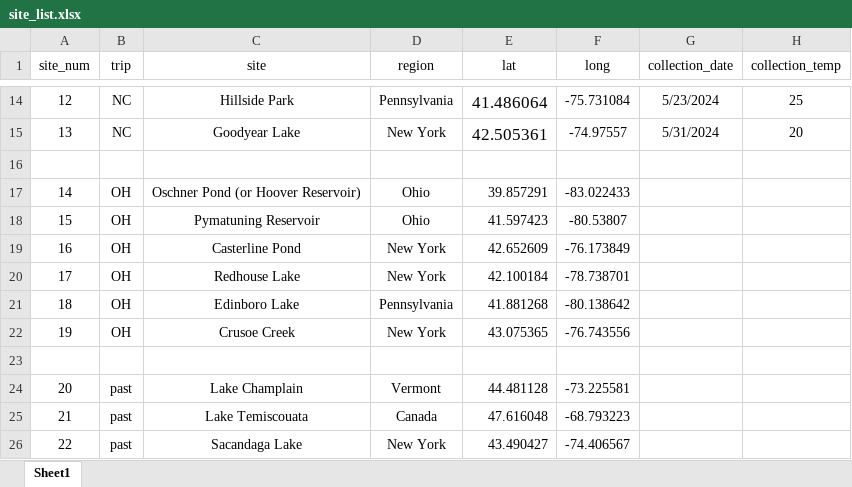
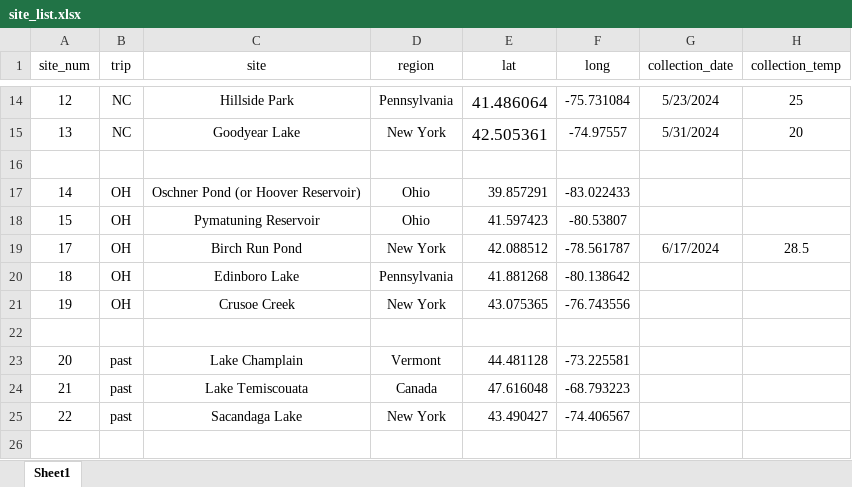
Before and after one commit to ZoopEcoEvo/diapt_ctmax_survey, an Excel workbook: Raw_data/site_list.xlsx, sheet Sheet1, drawn as a sheet; only a part is shown, gaps mark what is left out; the shorter side is filled out with more unchanged rows; values as stored, in another font and other column widths than the file's, no borders; removed rows and columns are numbered as before the commit, all else as after; the diff names each change by its address in the sheet, - before the commit and + after, or states it on an @@ line.

Commit message:
New experimental data

```diff
--- a/Raw_data/site_list.xlsx (sheet Sheet1)
+++ b/Raw_data/site_list.xlsx (sheet Sheet1)
-row 19: 16 | OH | Casterline Pond | New York | 42.652609 | -76.173849
-row 20: 17 | OH | Redhouse Lake | New York | 42.100184 | -78.738701
+row 19: 17 | OH | Birch Run Pond | New York | 42.088512 | -78.561787 | 6/17/2024 | 28.5
```
Also changed, not shown: 28 other files.
